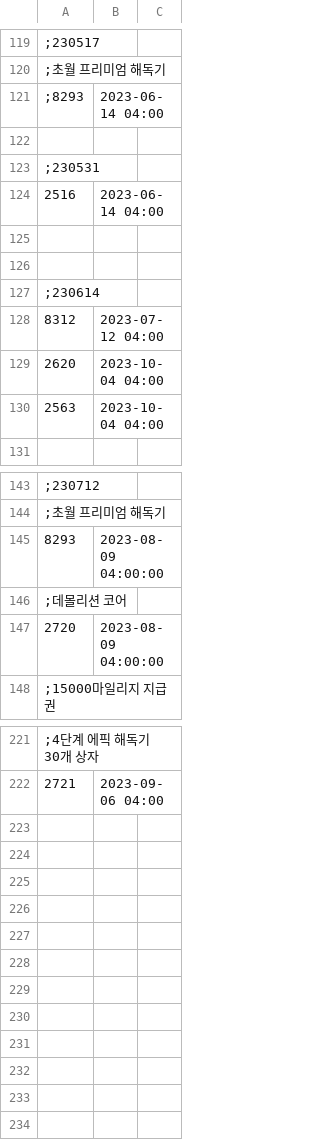
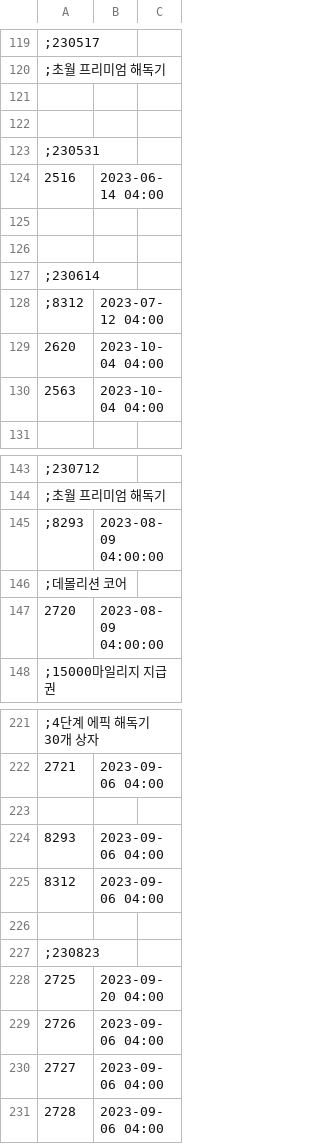
Before and after one commit to larn503/CSNZ_Server, a CSV file: bin/Data/ItemExpireTime.csv, drawn as a sheet; only a part is shown, gaps mark what is left out.

```diff
--- a/bin/Data/ItemExpireTime.csv
+++ b/bin/Data/ItemExpireTime.csv
@@ -120,3 +120,3 @@
 ;초월 프리미엄 해독기
-;8293,2023-06-14 04:00,
+
 
@@ -127,3 +127,3 @@
 ;230614
-8312,2023-07-12 04:00,
+;8312,2023-07-12 04:00,
 2620,2023-10-04 04:00,
@@ -144,3 +144,3 @@
 ;초월 프리미엄 해독기
-8293,2023-08-09 04:00:00,
+;8293,2023-08-09 04:00:00,
 ;데몰리션 코어
@@ -222 +222,10 @@
 2721,2023-09-06 04:00,
+
+8293,2023-09-06 04:00,
+8312,2023-09-06 04:00,
+
+;230823
+2725,2023-09-20 04:00,
+2726,2023-09-06 04:00,
+2727,2023-09-06 04:00,
+2728,2023-09-06 04:00,
```
Also changed, not shown: bin/Data/GameModeList.csv, bin/Data/Item.csv, 41 other files.
